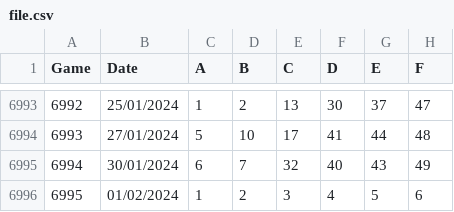
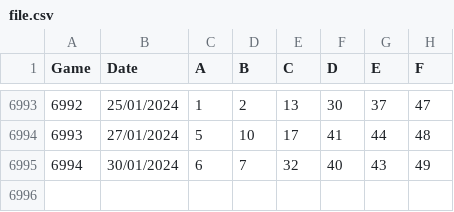
Before and after one commit to dardaw/test, a CSV file: file.csv, drawn as a sheet; only a part is shown, gaps mark what is left out.

```diff
--- a/file.csv
+++ b/file.csv
@@ -6995,2 +6995 @@ Game,Date,A,B,C,D,E,F
 6994,30/01/2024,6,7,32,40,43,49
-6995,01/02/2024,1,2,3,4,5,6
```
Also changed, not shown: 3 other files.
